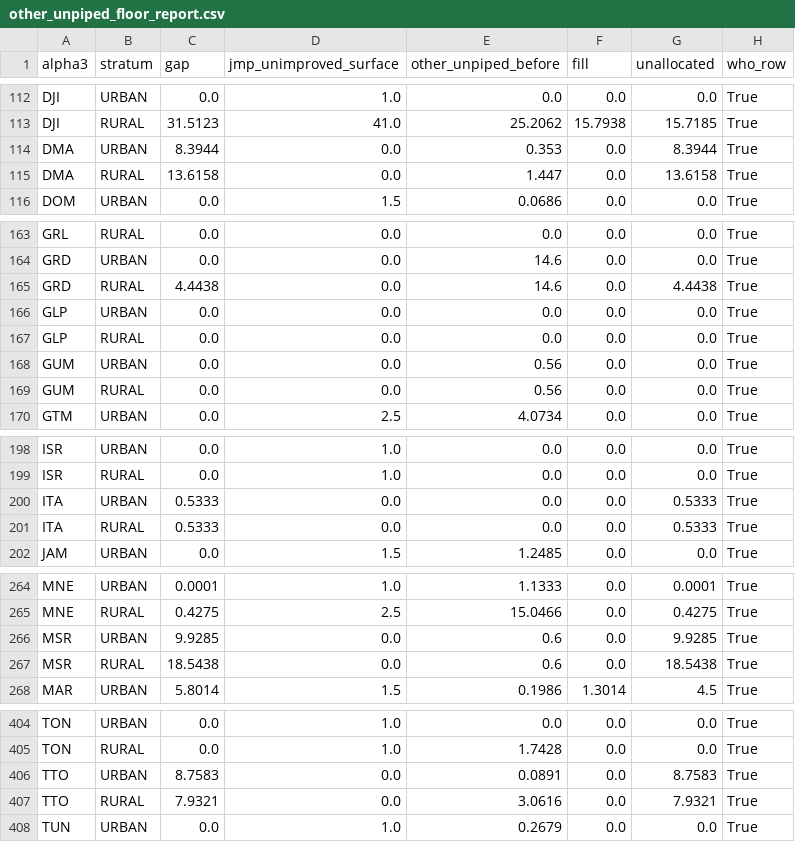
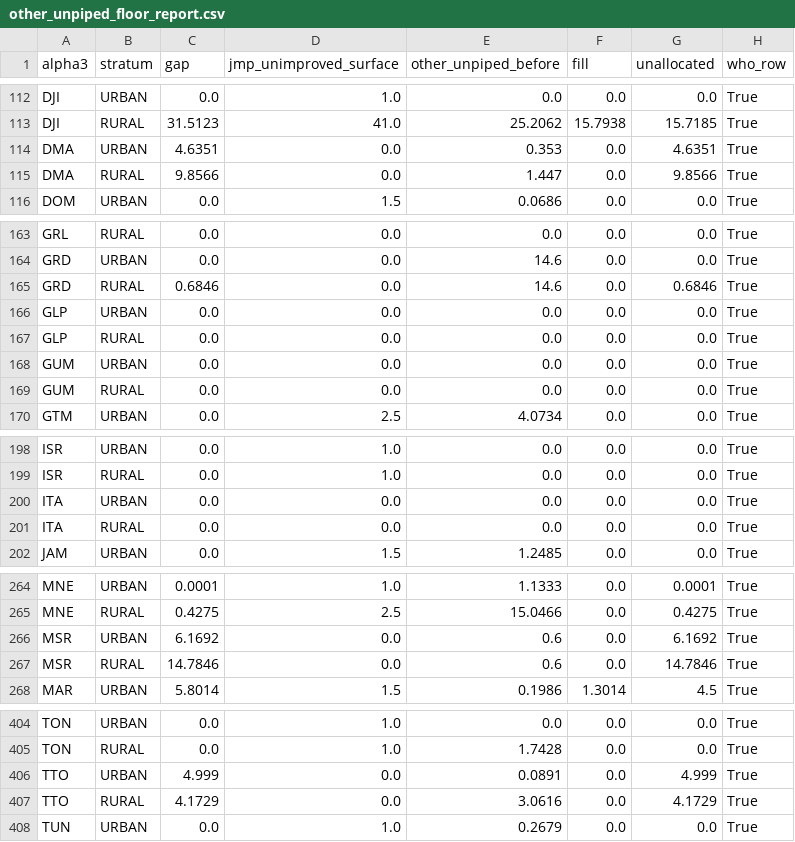
Before and after one commit to allfed/water-access, a CSV file: data/processed/semi-processed/other_unpiped_floor_report.csv, drawn as a sheet; only a part is shown, gaps mark what is left out; the diff covers the shown part only.

```diff
--- a/data/processed/semi-processed/other_unpiped_floor_report.csv
+++ b/data/processed/semi-processed/other_unpiped_floor_report.csv
@@ -113,4 +113,4 @@ DJI,URBAN,0.0,1.0,0.0,0.0,0.0,True
 DJI,RURAL,31.5123,41.0,25.2062,15.7938,15.7185,True
-DMA,URBAN,8.3944,0.0,0.353,0.0,8.3944,True
-DMA,RURAL,13.6158,0.0,1.447,0.0,13.6158,True
+DMA,URBAN,4.6351,0.0,0.353,0.0,4.6351,True
+DMA,RURAL,9.8566,0.0,1.447,0.0,9.8566,True
 DOM,URBAN,0.0,1.5,0.0686,0.0,0.0,True
@@ -164,7 +164,7 @@ GRL,RURAL,0.0,0.0,0.0,0.0,0.0,True
 GRD,URBAN,0.0,0.0,14.6,0.0,0.0,True
-GRD,RURAL,4.4438,0.0,14.6,0.0,4.4438,True
+GRD,RURAL,0.6846,0.0,14.6,0.0,0.6846,True
 GLP,URBAN,0.0,0.0,0.0,0.0,0.0,True
 GLP,RURAL,0.0,0.0,0.0,0.0,0.0,True
-GUM,URBAN,0.0,0.0,0.56,0.0,0.0,True
-GUM,RURAL,0.0,0.0,0.56,0.0,0.0,True
+GUM,URBAN,0.0,0.0,0.0,0.0,0.0,True
+GUM,RURAL,0.0,0.0,0.0,0.0,0.0,True
 GTM,URBAN,0.0,2.5,4.0734,0.0,0.0,True
@@ -199,4 +199,4 @@ ISR,URBAN,0.0,1.0,0.0,0.0,0.0,True
 ISR,RURAL,0.0,1.0,0.0,0.0,0.0,True
-ITA,URBAN,0.5333,0.0,0.0,0.0,0.5333,True
-ITA,RURAL,0.5333,0.0,0.0,0.0,0.5333,True
+ITA,URBAN,0.0,0.0,0.0,0.0,0.0,True
+ITA,RURAL,0.0,0.0,0.0,0.0,0.0,True
 JAM,URBAN,0.0,1.5,1.2485,0.0,0.0,True
@@ -265,4 +265,4 @@ MNE,URBAN,0.0001,1.0,1.1333,0.0,0.0001,True
 MNE,RURAL,0.4275,2.5,15.0466,0.0,0.4275,True
-MSR,URBAN,9.9285,0.0,0.6,0.0,9.9285,True
-MSR,RURAL,18.5438,0.0,0.6,0.0,18.5438,True
+MSR,URBAN,6.1692,0.0,0.6,0.0,6.1692,True
+MSR,RURAL,14.7846,0.0,0.6,0.0,14.7846,True
 MAR,URBAN,5.8014,1.5,0.1986,1.3014,4.5,True
@@ -405,4 +405,4 @@ TON,URBAN,0.0,1.0,0.0,0.0,0.0,True
 TON,RURAL,0.0,1.0,1.7428,0.0,0.0,True
-TTO,URBAN,8.7583,0.0,0.0891,0.0,8.7583,True
-TTO,RURAL,7.9321,0.0,3.0616,0.0,7.9321,True
+TTO,URBAN,4.999,0.0,0.0891,0.0,4.999,True
+TTO,RURAL,4.1729,0.0,3.0616,0.0,4.1729,True
 TUN,URBAN,0.0,1.0,0.2679,0.0,0.0,True
```
Also changed, not shown: 46 edited cells elsewhere in this file, data/original_data/researched_source_breakdown.csv, data/processed/merged_data.csv, 8 other files.
